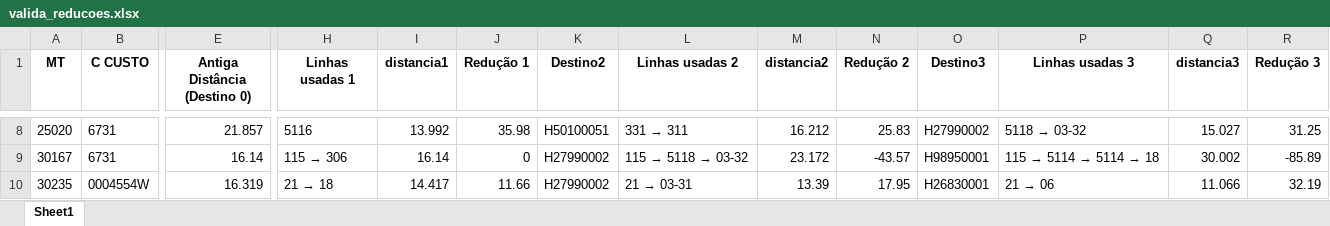
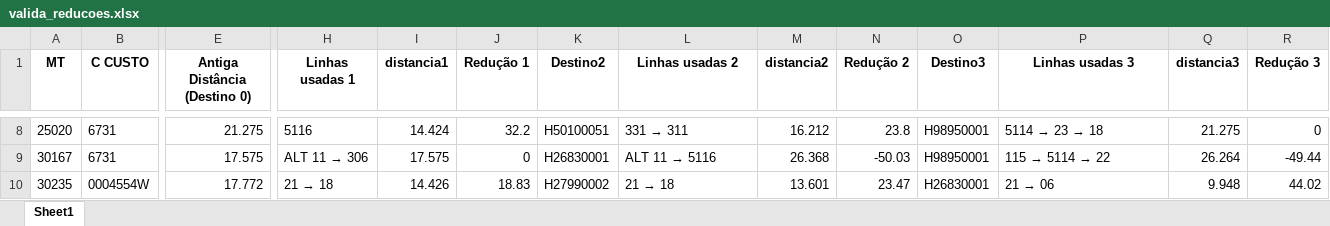
Before and after one commit to naielly9/Realoca_AI, an Excel workbook: valida_reducoes.xlsx, sheet Sheet1, drawn as a sheet; only a part is shown, gaps mark what is left out; values as stored, in another font and other column widths than the file's, no borders; the diff covers the shown part only; the diff names each change by its address in the sheet, - before the commit and + after, or states it on an @@ line.

```diff
--- a/valida_reducoes.xlsx (sheet Sheet1)
+++ b/valida_reducoes.xlsx (sheet Sheet1)
-E8 (Antiga Distância (Destino 0)): 21.857
+E8 (Antiga Distância (Destino 0)): 21.275
-I8 (distancia1): 13.992
+I8 (distancia1): 14.424
-J8 (Redução 1): 35.98
+J8 (Redução 1): 32.2
-N8 (Redução 2): 25.83
+N8 (Redução 2): 23.8
-O8 (Destino3): H27990002
+O8 (Destino3): H98950001
@@ P8 (Linhas usadas 3): 5118 → 03-32 → 5114 → 23 → 18 @@
-Q8 (distancia3): 15.027
+Q8 (distancia3): 21.275
-R8 (Redução 3): 31.25
+R8 (Redução 3): 0
-E9 (Antiga Distância (Destino 0)): 16.14
+E9 (Antiga Distância (Destino 0)): 17.575
@@ H9 (Linhas usadas 1): 115 → 306 → ALT 11 → 306 @@
-I9 (distancia1): 16.14
+I9 (distancia1): 17.575
-K9 (Destino2): H27990002
+K9 (Destino2): H26830001
@@ L9 (Linhas usadas 2): 115 → 5118 → 03-32 → ALT 11 → 5116 @@
-M9 (distancia2): 23.172
+M9 (distancia2): 26.368
-N9 (Redução 2): -43.57
+N9 (Redução 2): -50.03
@@ P9 (Linhas usadas 3): 115 → 5114 → 5114 → 18 → 115 → 5114 → 22 @@
-Q9 (distancia3): 30.002
+Q9 (distancia3): 26.264
-R9 (Redução 3): -85.89
+R9 (Redução 3): -49.44
-E10 (Antiga Distância (Destino 0)): 16.319
+E10 (Antiga Distância (Destino 0)): 17.772
-I10 (distancia1): 14.417
+I10 (distancia1): 14.426
-J10 (Redução 1): 11.66
+J10 (Redução 1): 18.83
@@ L10 (Linhas usadas 2): 21 → 03-31 → 21 → 18 @@
-M10 (distancia2): 13.39
+M10 (distancia2): 13.601
-N10 (Redução 2): 17.95
+N10 (Redução 2): 23.47
-Q10 (distancia3): 11.066
+Q10 (distancia3): 9.948
-R10 (Redução 3): 32.19
+R10 (Redução 3): 44.02
```
Also changed, not shown: 142 edited cells elsewhere in this sheet, 6 other files.
